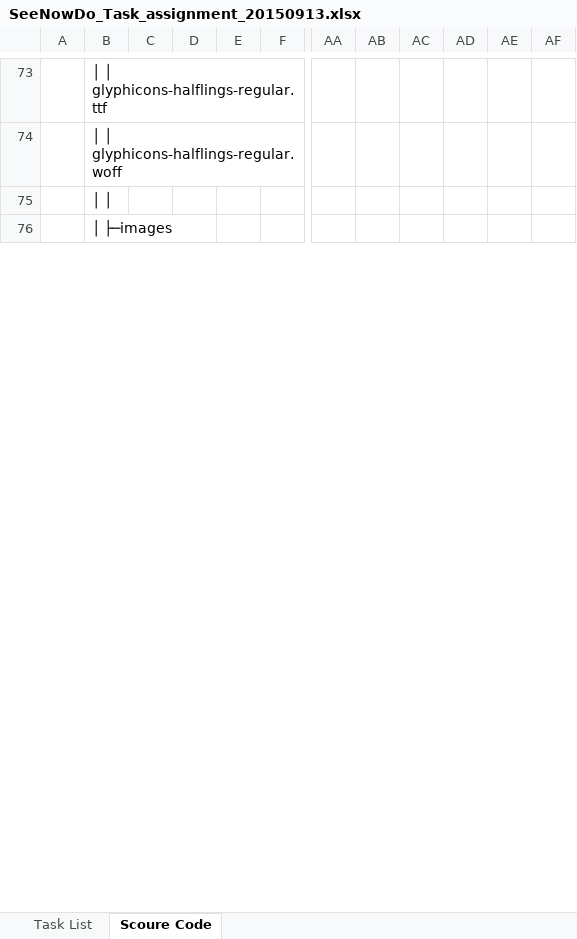
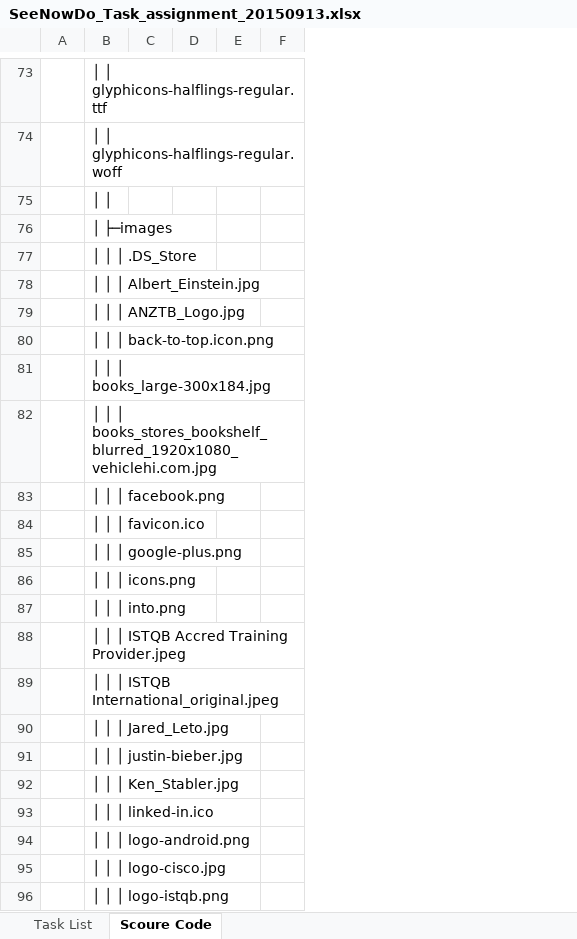
Before and after one commit to yadwinds/761_VEL, an Excel workbook: PCB/02 Plans & Actuals/2.2_WBS & Sprint plan/SeeNowDo_Task_assignment_20150913.xlsx, sheet Scoure Code, drawn as a sheet; only a part is shown, gaps mark what is left out; values as stored, in another font and other column widths than the file's, no cell formats; removed rows and columns are numbered as before the commit, all else as after; rows hold the shown columns only; the diff covers the shown part only; the diff names each change by its address in the sheet, - before the commit and + after, or states it on an @@ line.

```diff
--- a/PCB/02 Plans & Actuals/2.2_WBS & Sprint plan/SeeNowDo_Task_assignment_20150913.xlsx (sheet Scoure Code)
+++ b/PCB/02 Plans & Actuals/2.2_WBS & Sprint plan/SeeNowDo_Task_assignment_20150913.xlsx (sheet Scoure Code)
-column E, empty
+column E, empty
-column AA, empty
-column AB, empty
-column AC, empty
-column AD, empty
-column AE, empty
-column AF, empty
+row 77:  | │ │ │ .DS_Store
+row 78:  | │ │ │ Albert_Einstein.jpg
+row 79:  | │ │ │ ANZTB_Logo.jpg
+row 80:  | │ │ │ back-to-top.icon.png
+row 81:  | │ │ │ books_large-300x184.jpg
+row 82:  | │ │ │ books_stores_bookshelf_blurred_1920x1080_vehiclehi.com.jpg
+row 83:  | │ │ │ facebook.png
+row 84:  | │ │ │ favicon.ico
+row 85:  | │ │ │ google-plus.png
+row 86:  | │ │ │ icons.png
+row 87:  | │ │ │ into.png
+row 88:  | │ │ │ ISTQB Accred Training Provider.jpeg
+row 89:  | │ │ │ ISTQB International_original.jpeg
+row 90:  | │ │ │ Jared_Leto.jpg
+row 91:  | │ │ │ justin-bieber.jpg
+row 92:  | │ │ │ Ken_Stabler.jpg
+row 93:  | │ │ │ linked-in.ico
+row 94:  | │ │ │ logo-android.png
+row 95:  | │ │ │ logo-cisco.jpg
+row 96:  | │ │ │ logo-istqb.png
```
Also changed, not shown: 37 added rows and 9 edited cells elsewhere in this sheet, cell formats.
